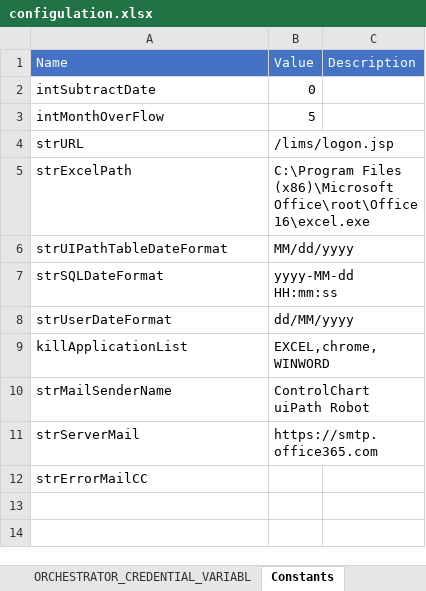
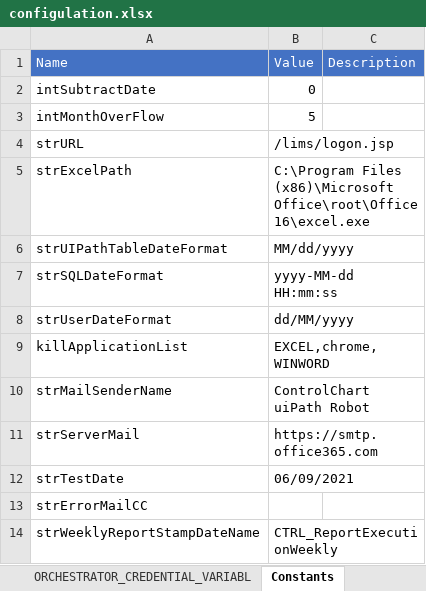
Before and after one commit to UiPath-Hub/HMC_Control_Chart, an Excel workbook: configulation.xlsx, sheet Constants, drawn as a sheet; values as stored, in another font and other column widths than the file's, no borders; the diff names each change by its address in the sheet, - before the commit and + after, or states it on an @@ line.

```diff
--- a/configulation.xlsx (sheet Constants)
+++ b/configulation.xlsx (sheet Constants)
+row 12: strTestDate | 06/09/2021
+row 14: strWeeklyReportStampDateName | CTRL_ReportExecutionWeekly
```
Also changed, not shown: 4 other files.
